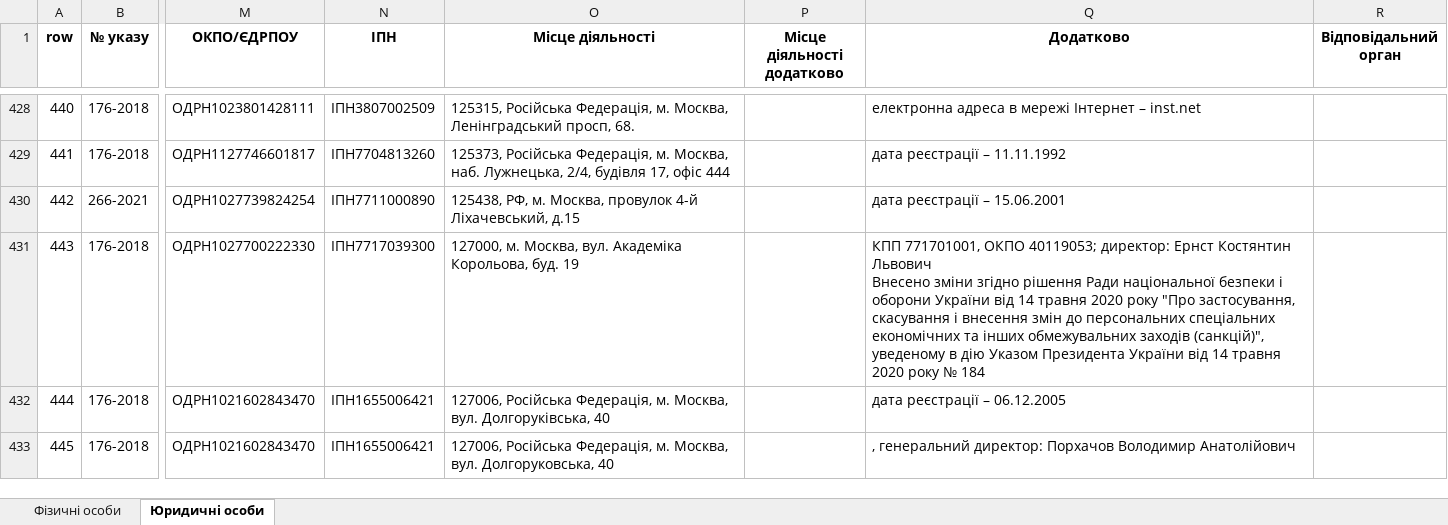
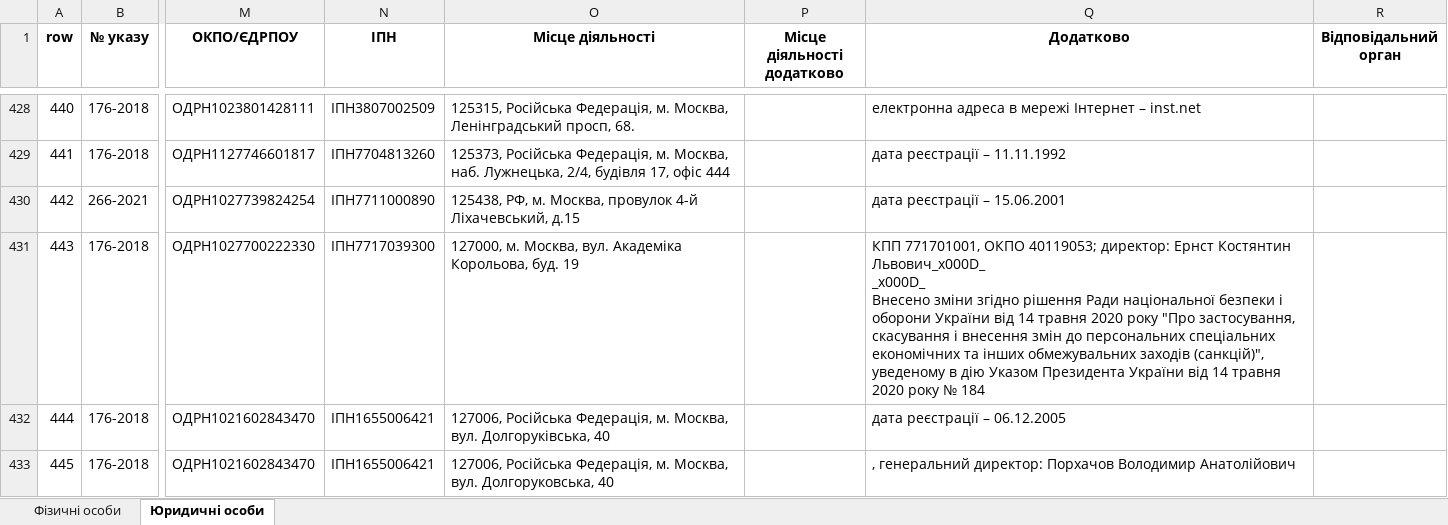
Before and after one commit to aleksandrshliakhovoi/sanctions_aggregator, an Excel workbook: db/sanctions.xlsx, sheet Юридичні особи, drawn as a sheet; only a part is shown, gaps mark what is left out; values as stored, in another font and other column widths than the file's, no borders; ↵ is a line break in a cell; the diff covers the shown part only; the diff names each change by its address in the sheet, - before the commit and + after, or states it on an @@ line.

```diff
--- a/db/sanctions.xlsx (sheet Юридичні особи)
+++ b/db/sanctions.xlsx (sheet Юридичні особи)
-Q431 (Додатково): …Ернст Костянтин Львович ↵ Внесено зміни…
+Q431 (Додатково): …Ернст Костянтин Львович_x000D_ ↵ _x000D_ ↵ Внесено зміни…
```
Also changed, not shown: 20 edited cells elsewhere in this sheet, sheet Фізичні особи, 3 other files.
